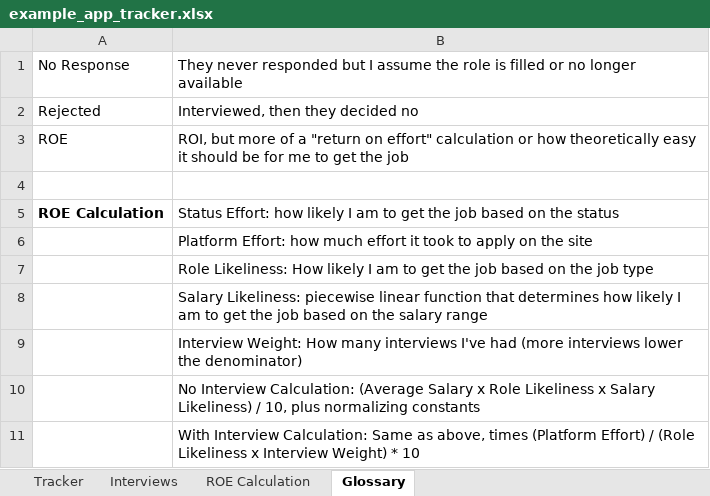
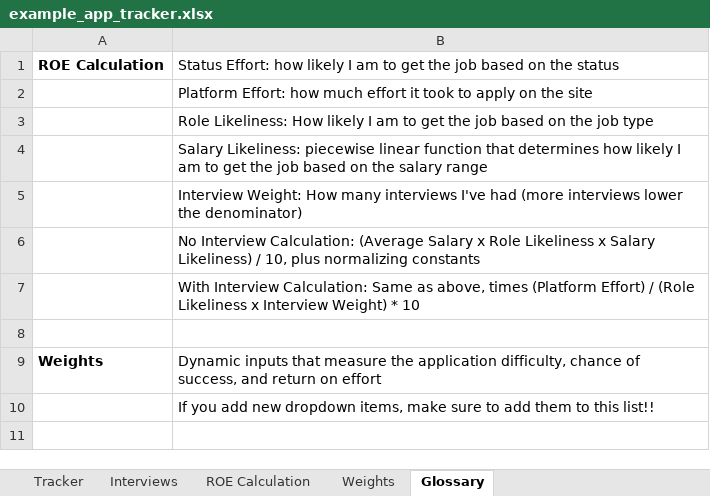
Before and after one commit to gwharris/application_tracker, an Excel workbook: example_app_tracker.xlsx, sheet Glossary, drawn as a sheet; values as stored, in another font and other column widths than the file's, no borders; removed rows and columns are numbered as before the commit, all else as after; the diff names each change by its address in the sheet, - before the commit and + after, or states it on an @@ line.

```diff
--- a/example_app_tracker.xlsx (sheet Glossary)
+++ b/example_app_tracker.xlsx (sheet Glossary)
+sheet tab: Weights
-row 1: No Response | They never responded but I assume the role is filled or no longer available
-row 2: Rejected | Interviewed, then they decided no
-row 3: ROE | ROI, but more of a "return on effort" calculation or how theoretically easy it should be for me to get the job
-row 4: (empty)
+row 8: (empty)
+row 9: Weights | Dynamic inputs that measure the application difficulty, chance of success, and return on effort
+row 10:  | If you add new dropdown items, make sure to add them to this list!!
```
Also changed, not shown: sheet Tracker, sheet ROE Calculation, formulas that keep their value, 1 other file.
